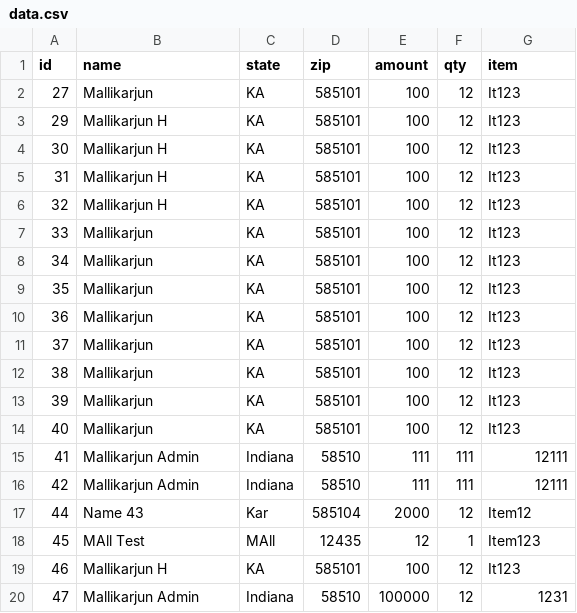
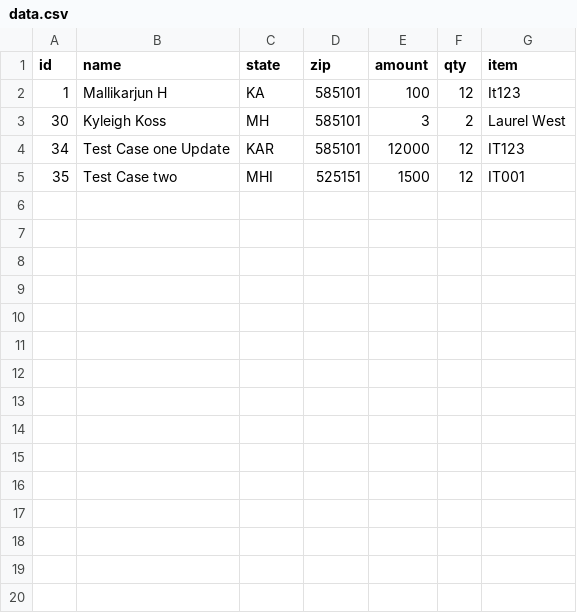
Before and after one commit to Mallikarjundemogreeniitproject/backend, a CSV file: public/data.csv, drawn as a sheet; only a part is shown; the diff covers the shown part only.

```diff
--- a/public/data.csv
+++ b/public/data.csv
@@ -1,20 +1,5 @@
 id,name,state,zip,amount,qty,item
-27,Mallikarjun,KA,585101,100,12,It123
-29,"Mallikarjun H",KA,585101,100,12,It123
-30,"Mallikarjun H",KA,585101,100,12,It123
-31,"Mallikarjun H",KA,585101,100,12,It123
-32,"Mallikarjun H",KA,585101,100,12,It123
-33,Mallikarjun,KA,585101,100,12,It123
-34,Mallikarjun,KA,585101,100,12,It123
-35,Mallikarjun,KA,585101,100,12,It123
-36,Mallikarjun,KA,585101,100,12,It123
-37,Mallikarjun,KA,585101,100,12,It123
-38,Mallikarjun,KA,585101,100,12,It123
-39,Mallikarjun,KA,585101,100,12,It123
-40,Mallikarjun,KA,585101,100,12,It123
-41,"Mallikarjun Admin",Indiana,58510,111,111,12111
-42,"Mallikarjun Admin",Indiana,58510,111,111,12111
-44,"Name 43",Kar,585104,2000,12,Item12
-45,"MAll Test",MAll,12435,12,1,Item123
-46,"Mallikarjun H",KA,585101,100,12,It123
-47,"Mallikarjun Admin",Indiana,58510,100000,12,1231
+1,"Mallikarjun H",KA,585101,100,12,It123
+30,"Kyleigh Koss",MH,585101,3,2,"Laurel West"
+34,"Test Case one Update",KAR,585101,12000,12,IT123
+35,"Test Case two",MHI,525151,1500,12,IT001
```
Also changed, not shown: 5 removed rows elsewhere in this file, 4 other files.
